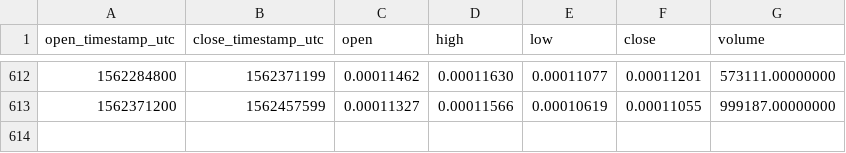
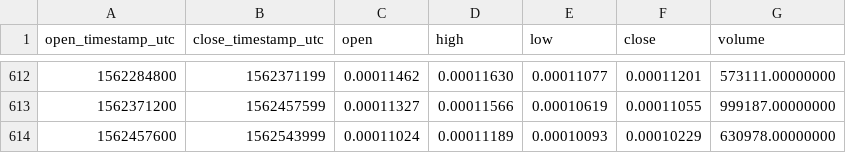
Before and after one commit to cryptobigbro/binance-YOYOETH, a CSV file: binance-YOYOETH-1d.csv, drawn as a sheet; only a part is shown, gaps mark what is left out.

Commit message:
Update OHLCV data.

```diff
--- a/binance-YOYOETH-1d.csv
+++ b/binance-YOYOETH-1d.csv
@@ -613 +613,2 @@ open_timestamp_utc,close_timestamp_utc,open,high,low,close,volume
 1562371200,1562457599,0.00011327,0.00011566,0.00010619,0.00011055,999187.00000000
+1562457600,1562543999,0.00011024,0.00011189,0.00010093,0.00010229,630978.00000000
```
Also changed, not shown: 1 other file.
